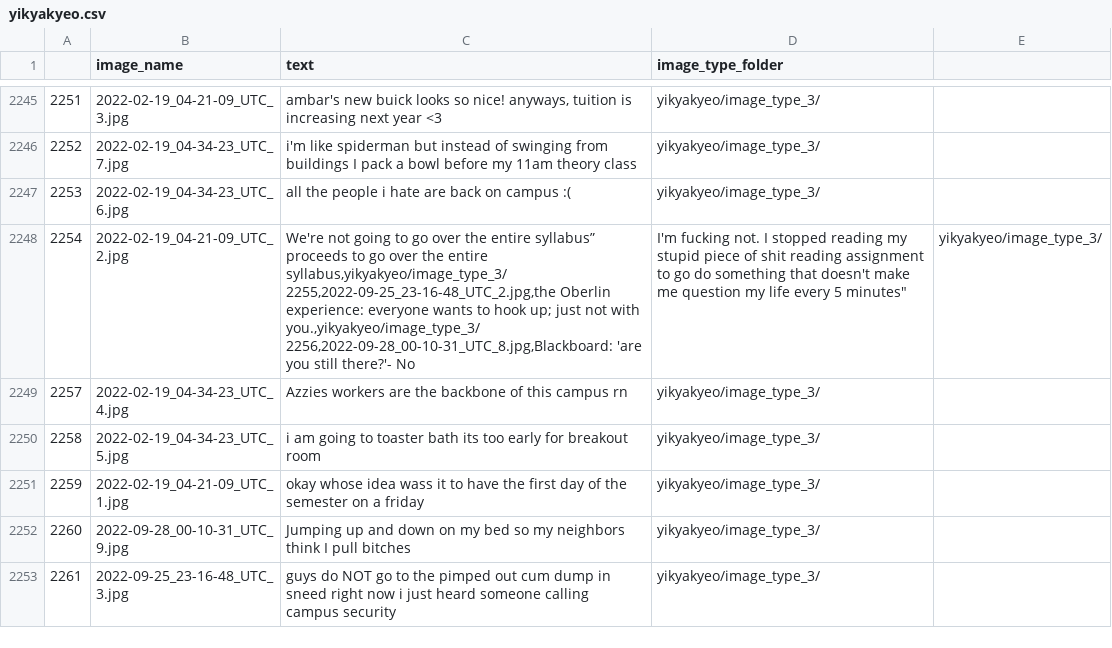
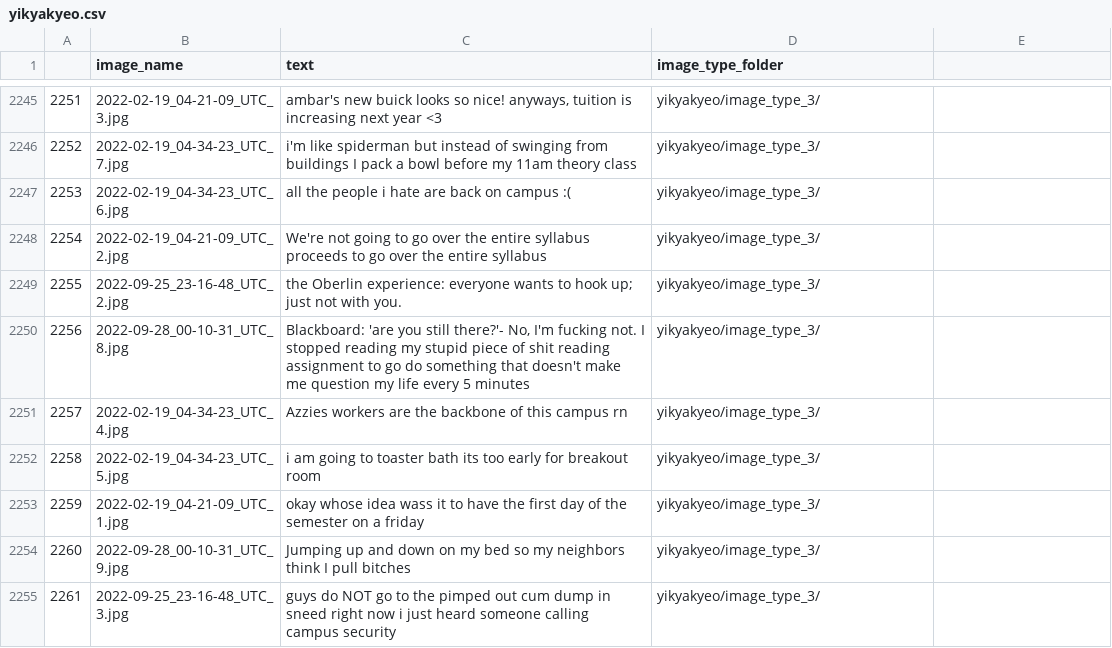
Before and after one commit to AdaAtess/CSCI374-AAA-finalproject, a CSV file: yikyakyeo/data_sets/yikyakyeo.csv, drawn as a sheet; only a part is shown, gaps mark what is left out.

```diff
--- a/yikyakyeo/data_sets/yikyakyeo.csv
+++ b/yikyakyeo/data_sets/yikyakyeo.csv
@@ -2255,5 +2255,5 @@
 2253,2022-02-19_04-34-23_UTC_6.jpg,all the people i hate are back on campus :(,yikyakyeo/image_type_3/
-2254,2022-02-19_04-21-09_UTC_2.jpg,"We're not going to go over the entire syllabus” proceeds to go over the entire syllabus,yikyakyeo/image_type_3/
-2255,2022-09-25_23-16-48_UTC_2.jpg,the Oberlin experience: everyone wants to hook up; just not with you.,yikyakyeo/image_type_3/
-2256,2022-09-28_00-10-31_UTC_8.jpg,"Blackboard: 'are you still there?'- No, I'm fucking not. I stopped reading my stupid piece of shit reading assignment to go do something that doesn't make me question my life every 5 minutes",yikyakyeo/image_type_3/
+2254,2022-02-19_04-21-09_UTC_2.jpg,"We're not going to go over the entire syllabus proceeds to go over the entire syllabus",yikyakyeo/image_type_3/
+2255,2022-09-25_23-16-48_UTC_2.jpg,the Oberlin experience: everyone wants to hook up; just not with you.,yikyakyeo/image_type_3/
+2256,2022-09-28_00-10-31_UTC_8.jpg,"Blackboard: 'are you still there?'- No, I'm fucking not. I stopped reading my stupid piece of shit reading assignment to go do something that doesn't make me question my life every 5 minutes",yikyakyeo/image_type_3/
 2257,2022-02-19_04-34-23_UTC_4.jpg,Azzies workers are the backbone of this campus rn,yikyakyeo/image_type_3/
```
Also changed, not shown: 1 other file.
